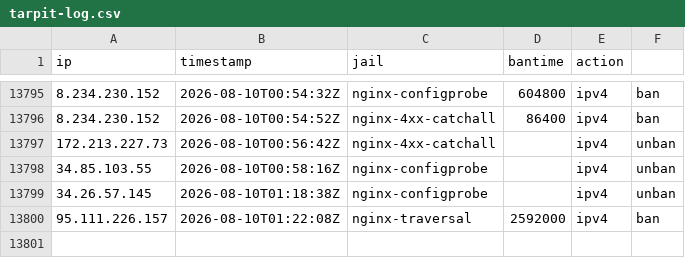
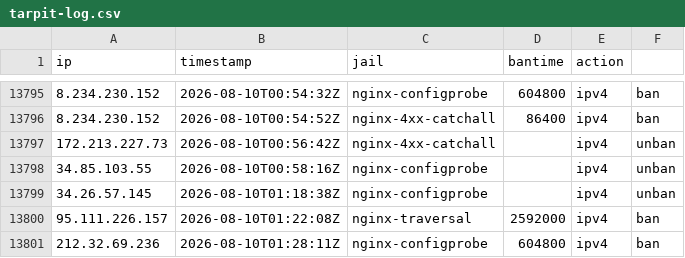
Before and after one commit to perrins-p/EDL, a CSV file: tarpit-log.csv, drawn as a sheet; only a part is shown, gaps mark what is left out; the diff names each change by its address in the sheet, - before the commit and + after, or states it on an @@ line.

Commit message:
ban 212.32.69.236 (nginx-configprobe, 604800s)

```diff
--- a/tarpit-log.csv
+++ b/tarpit-log.csv
+row 13801: 212.32.69.236 | 2026-08-10T01:28:11Z | nginx-configprobe | 604800 | ipv4 | ban
```
Also changed, not shown: 2 other files.
